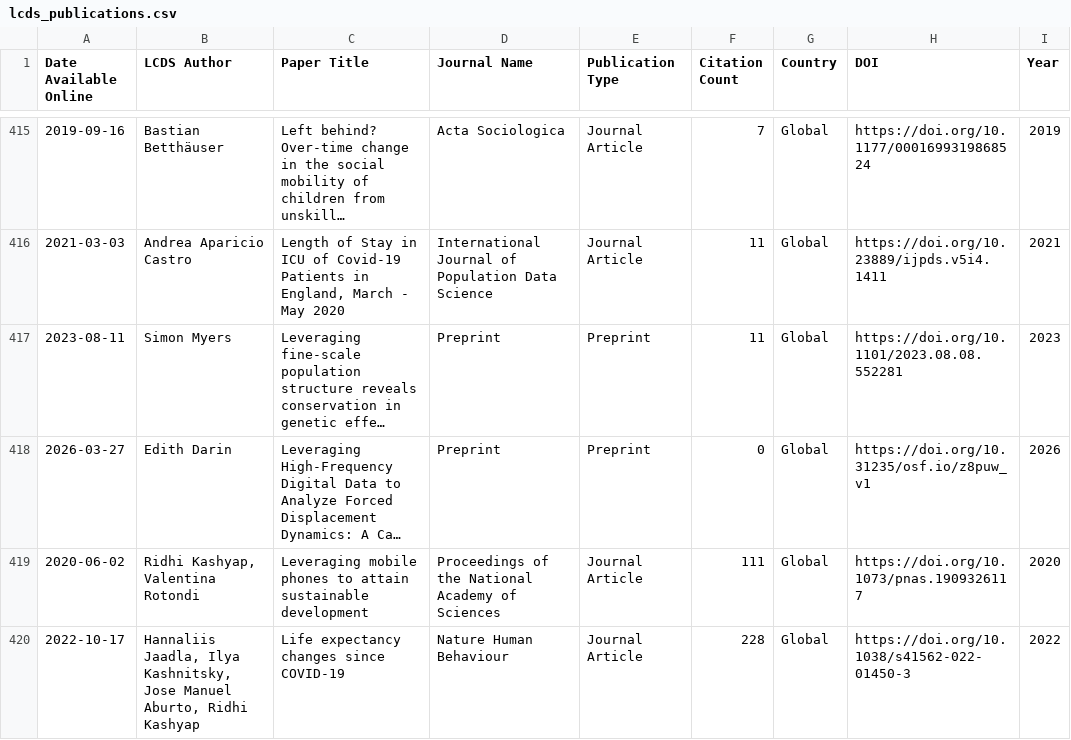
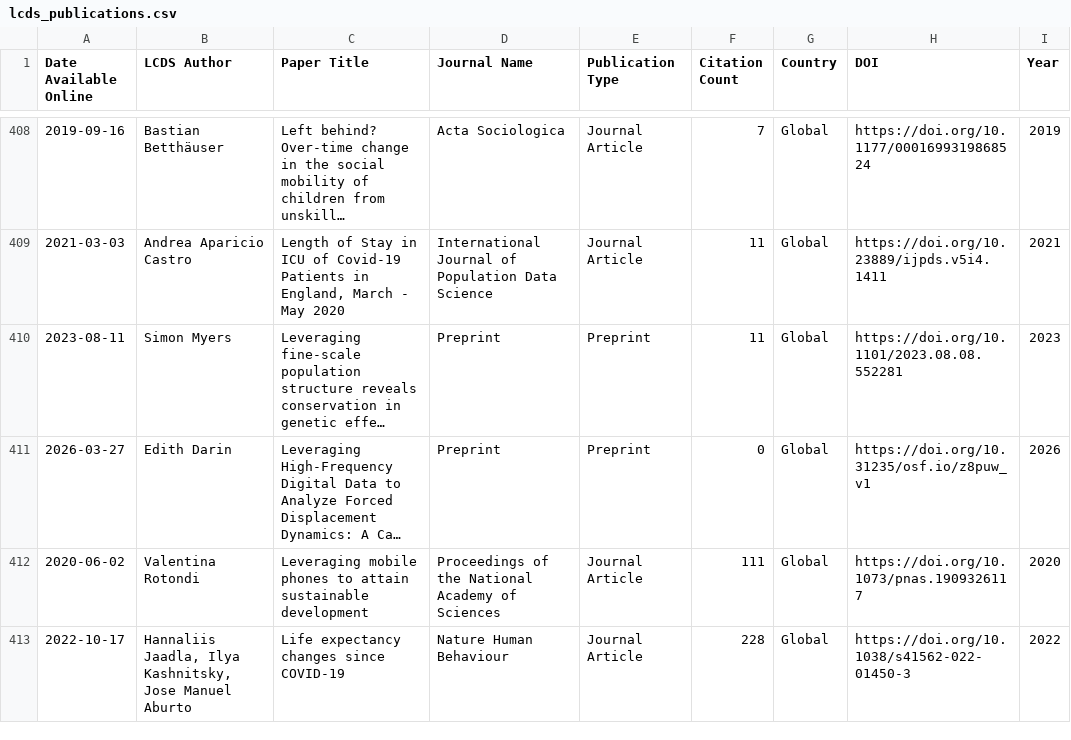
Before and after one commit to shamshxis/lcds-pubstracker, a CSV file: data/lcds_publications.csv, drawn as a sheet; only a part is shown, gaps mark what is left out; long unchanged cells end in …; addresses are those after the commit; the diff covers the shown part only; the diff names each change by its address in the sheet, - before the commit and + after, or states it on an @@ line.

```diff
--- a/data/lcds_publications.csv
+++ b/data/lcds_publications.csv
-B412 (LCDS Author): Ridhi Kashyap, Valentina Rotondi
+B412 (LCDS Author): Valentina Rotondi
-B413 (LCDS Author): …Jose Manuel Aburto, Ridhi Kashyap
+B413 (LCDS Author): …Jose Manuel Aburto
```
Also changed, not shown: 8 removed rows and 29 edited cells elsewhere in this file.
